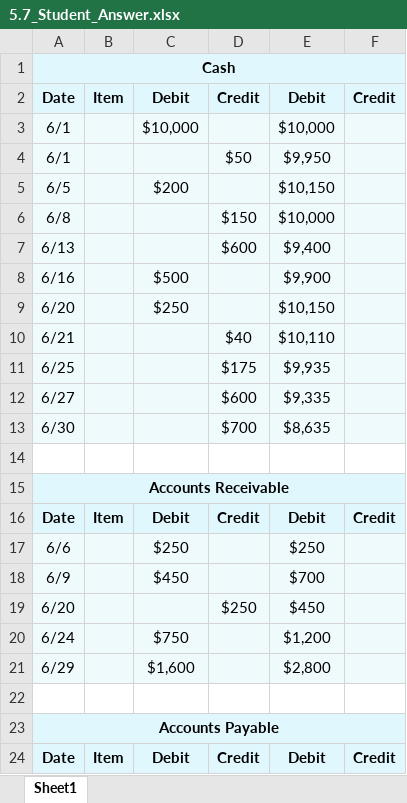
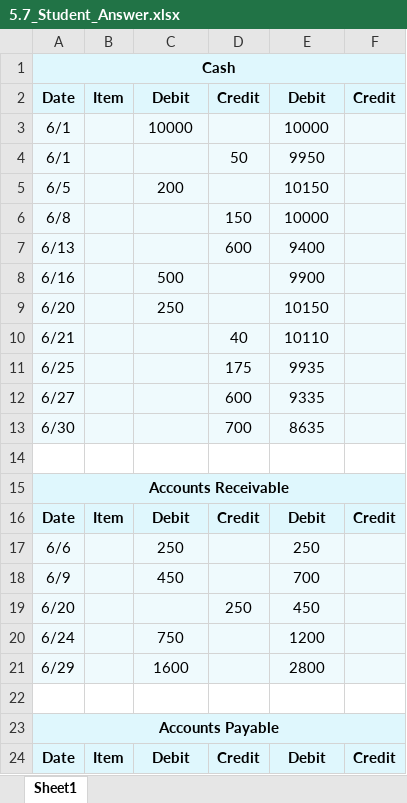
Before and after one commit to leonardodls/product-introduction-financial-accounting, an Excel workbook: assets/public/Chapter_4_ComprehensiveProblem/documents/resources/Assessment_Questions/5.7_Student_Answer.xlsx, sheet Sheet1, drawn as a sheet; only a part is shown; values as stored, in another font and other column widths than the file's, no borders; the diff covers the shown part only; the diff names each change by its address in the sheet, - before the commit and + after, or states it on an @@ line.

```diff
--- a/assets/public/Chapter_4_ComprehensiveProblem/documents/resources/Assessment_Questions/5.7_Student_Answer.xlsx (sheet Sheet1)
+++ b/assets/public/Chapter_4_ComprehensiveProblem/documents/resources/Assessment_Questions/5.7_Student_Answer.xlsx (sheet Sheet1)
-C3: $10,000
+C3: 10000
-E3: $10,000
+E3: 10000
-D4: $50
+D4: 50
-E4: $9,950
+E4: 9950
-C5: $200
+C5: 200
-E5: $10,150
+E5: 10150
-D6: $150
+D6: 150
-E6: $10,000
+E6: 10000
-D7: $600
+D7: 600
-E7: $9,400
+E7: 9400
-C8: $500
+C8: 500
-E8: $9,900
+E8: 9900
-C9: $250
+C9: 250
-E9: $10,150
+E9: 10150
-D10: $40
+D10: 40
-E10: $10,110
+E10: 10110
-D11: $175
+D11: 175
-E11: $9,935
+E11: 9935
-D12: $600
+D12: 600
-E12: $9,335
+E12: 9335
-D13: $700
+D13: 700
-E13: $8,635
+E13: 8635
-C17: $250
+C17: 250
-E17: $250
+E17: 250
-C18: $450
+C18: 450
-E18: $700
+E18: 700
-D19: $250
+D19: 250
-E19: $450
+E19: 450
-C20: $750
+C20: 750
-E20: $1,200
+E20: 1200
-C21: $1,600
+C21: 1600
-E21: $2,800
+E21: 2800
```
Also changed, not shown: 3 removed rows and 65 edited cells elsewhere in this sheet, assets/public/Chapter_4_ComprehensiveProblem/documents/resources/Assessment_Questions/5.7__Student_A_Sheet.xlsx, assets/public/Chapter_4_ComprehensiveProblem/documents/resources/Assessment_Questions/5.7__Student_Q_Sheet.xlsx, 16 other files.
